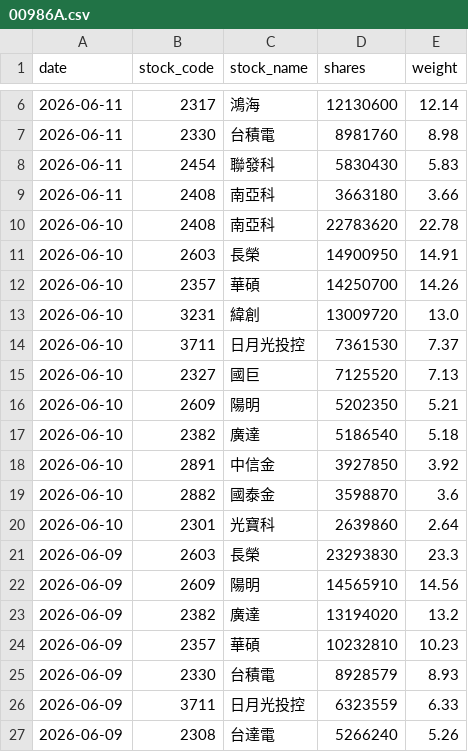
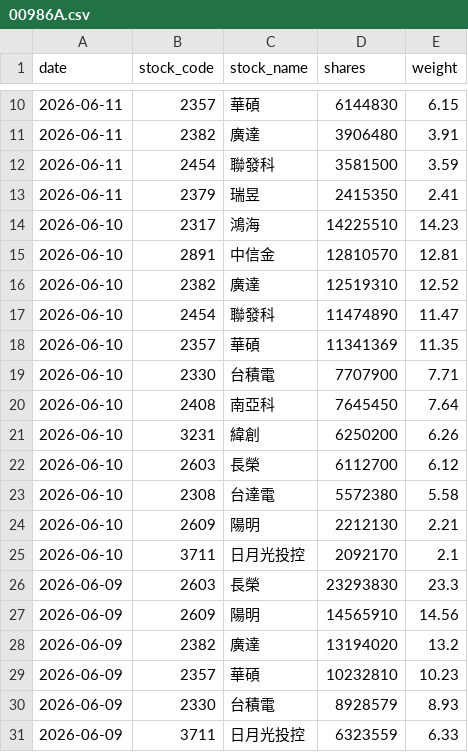
Before and after one commit to yrjjan-allen/active-etf-dashboard, a CSV file: data/00986A.csv, drawn as a sheet; only a part is shown, gaps mark what is left out; the shorter side is filled out with more unchanged rows; the diff covers the shown part only.

```diff
--- a/data/00986A.csv
+++ b/data/00986A.csv
@@ -6,16 +10,17 @@
-2026-06-11,2317,鴻海,12130600,12.14
-2026-06-11,2330,台積電,8981760,8.98
-2026-06-11,2454,聯發科,5830430,5.83
-2026-06-11,2408,南亞科,3663180,3.66
-2026-06-10,2408,南亞科,22783620,22.78
-2026-06-10,2603,長榮,14900950,14.91
-2026-06-10,2357,華碩,14250700,14.26
-2026-06-10,3231,緯創,13009720,13.0
-2026-06-10,3711,日月光投控,7361530,7.37
-2026-06-10,2327,國巨,7125520,7.13
-2026-06-10,2609,陽明,5202350,5.21
-2026-06-10,2382,廣達,5186540,5.18
-2026-06-10,2891,中信金,3927850,3.92
-2026-06-10,2882,國泰金,3598870,3.6
-2026-06-10,2301,光寶科,2639860,2.64
+2026-06-11,2357,華碩,6144830,6.15
+2026-06-11,2382,廣達,3906480,3.91
+2026-06-11,2454,聯發科,3581500,3.59
+2026-06-11,2379,瑞昱,2415350,2.41
+2026-06-10,2317,鴻海,14225510,14.23
+2026-06-10,2891,中信金,12810570,12.81
+2026-06-10,2382,廣達,12519310,12.52
+2026-06-10,2454,聯發科,11474890,11.47
+2026-06-10,2357,華碩,11341369,11.35
+2026-06-10,2330,台積電,7707900,7.71
+2026-06-10,2408,南亞科,7645450,7.64
+2026-06-10,3231,緯創,6250200,6.26
+2026-06-10,2603,長榮,6112700,6.12
+2026-06-10,2308,台達電,5572380,5.58
+2026-06-10,2609,陽明,2212130,2.21
+2026-06-10,3711,日月光投控,2092170,2.1
 2026-06-09,2603,長榮,23293830,23.3
```
Also changed, not shown: 6 added rows, 2 removed rows and 4 edited cells elsewhere in this file, data/00948B.csv, data/00980A.csv, 5 other files.
